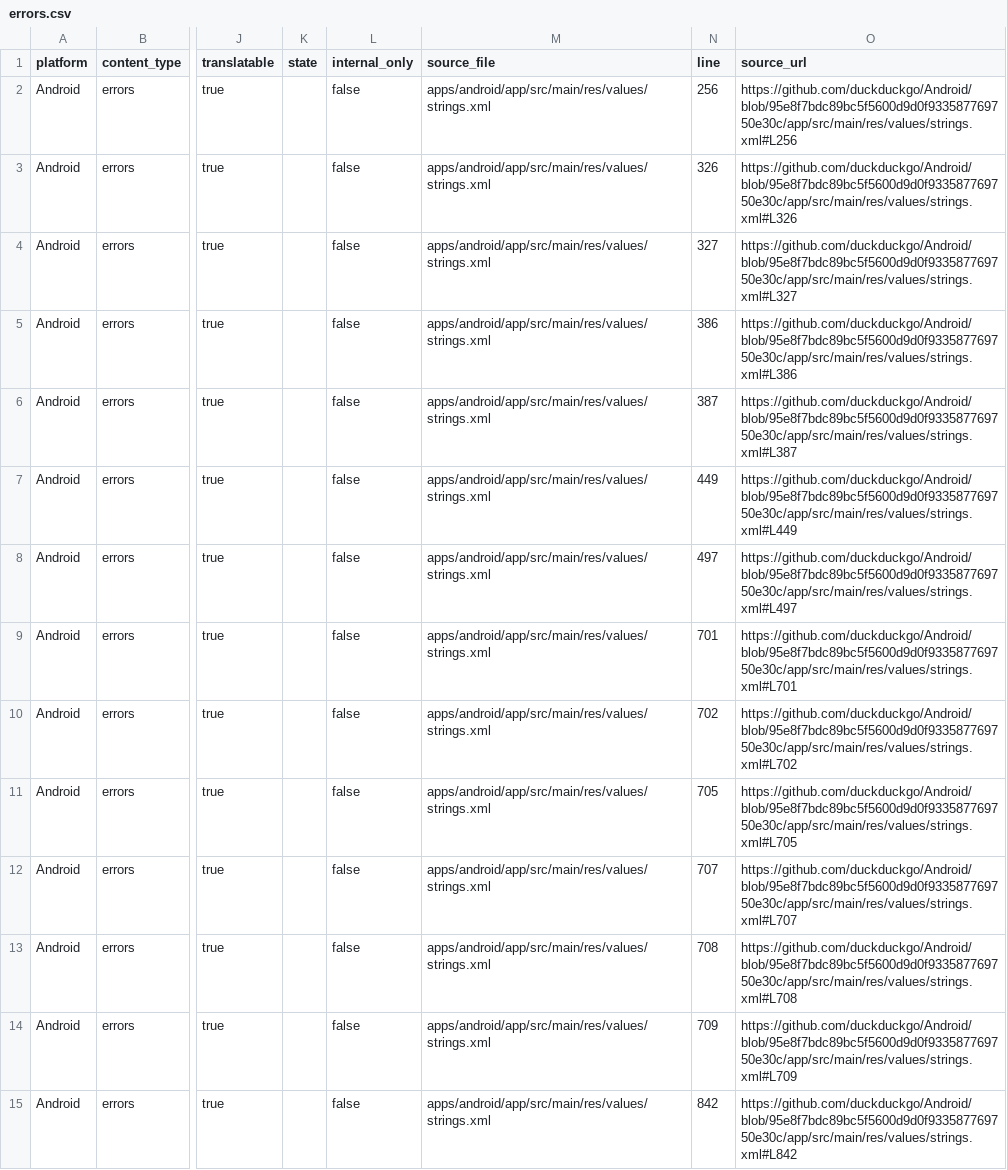
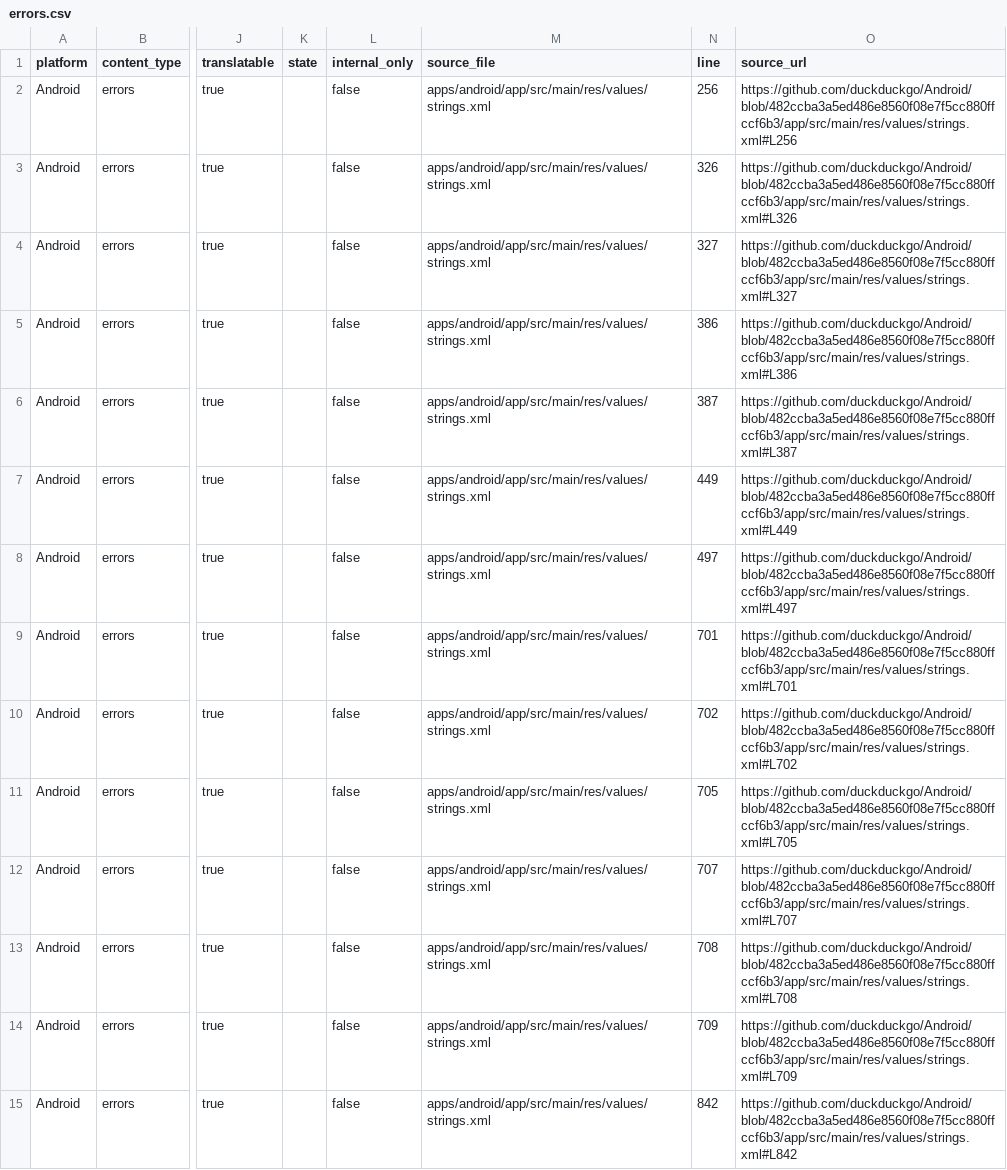
Before and after one commit to duckduckgo/product-copy, a CSV file: strings/android/errors.csv, drawn as a sheet; only a part is shown, gaps mark what is left out; the diff covers the shown part only; the diff names each change by its address in the sheet, - before the commit and + after, or states it on an @@ line.

```diff
--- a/strings/android/errors.csv
+++ b/strings/android/errors.csv
-O2 (source_url): https://github.com/duckduckgo/Android/blob/95e8f7bdc89bc5f5600d9d0f933587769750e30c/app/src/main/res/values/strings.xml#L256
+O2 (source_url): https://github.com/duckduckgo/Android/blob/482ccba3a5ed486e8560f08e7f5cc880ffccf6b3/app/src/main/res/values/strings.xml#L256
-O3 (source_url): https://github.com/duckduckgo/Android/blob/95e8f7bdc89bc5f5600d9d0f933587769750e30c/app/src/main/res/values/strings.xml#L326
+O3 (source_url): https://github.com/duckduckgo/Android/blob/482ccba3a5ed486e8560f08e7f5cc880ffccf6b3/app/src/main/res/values/strings.xml#L326
-O4 (source_url): https://github.com/duckduckgo/Android/blob/95e8f7bdc89bc5f5600d9d0f933587769750e30c/app/src/main/res/values/strings.xml#L327
+O4 (source_url): https://github.com/duckduckgo/Android/blob/482ccba3a5ed486e8560f08e7f5cc880ffccf6b3/app/src/main/res/values/strings.xml#L327
-O5 (source_url): https://github.com/duckduckgo/Android/blob/95e8f7bdc89bc5f5600d9d0f933587769750e30c/app/src/main/res/values/strings.xml#L386
+O5 (source_url): https://github.com/duckduckgo/Android/blob/482ccba3a5ed486e8560f08e7f5cc880ffccf6b3/app/src/main/res/values/strings.xml#L386
-O6 (source_url): https://github.com/duckduckgo/Android/blob/95e8f7bdc89bc5f5600d9d0f933587769750e30c/app/src/main/res/values/strings.xml#L387
+O6 (source_url): https://github.com/duckduckgo/Android/blob/482ccba3a5ed486e8560f08e7f5cc880ffccf6b3/app/src/main/res/values/strings.xml#L387
-O7 (source_url): https://github.com/duckduckgo/Android/blob/95e8f7bdc89bc5f5600d9d0f933587769750e30c/app/src/main/res/values/strings.xml#L449
+O7 (source_url): https://github.com/duckduckgo/Android/blob/482ccba3a5ed486e8560f08e7f5cc880ffccf6b3/app/src/main/res/values/strings.xml#L449
-O8 (source_url): https://github.com/duckduckgo/Android/blob/95e8f7bdc89bc5f5600d9d0f933587769750e30c/app/src/main/res/values/strings.xml#L497
+O8 (source_url): https://github.com/duckduckgo/Android/blob/482ccba3a5ed486e8560f08e7f5cc880ffccf6b3/app/src/main/res/values/strings.xml#L497
-O9 (source_url): https://github.com/duckduckgo/Android/blob/95e8f7bdc89bc5f5600d9d0f933587769750e30c/app/src/main/res/values/strings.xml#L701
+O9 (source_url): https://github.com/duckduckgo/Android/blob/482ccba3a5ed486e8560f08e7f5cc880ffccf6b3/app/src/main/res/values/strings.xml#L701
-O10 (source_url): https://github.com/duckduckgo/Android/blob/95e8f7bdc89bc5f5600d9d0f933587769750e30c/app/src/main/res/values/strings.xml#L702
+O10 (source_url): https://github.com/duckduckgo/Android/blob/482ccba3a5ed486e8560f08e7f5cc880ffccf6b3/app/src/main/res/values/strings.xml#L702
-O11 (source_url): https://github.com/duckduckgo/Android/blob/95e8f7bdc89bc5f5600d9d0f933587769750e30c/app/src/main/res/values/strings.xml#L705
+O11 (source_url): https://github.com/duckduckgo/Android/blob/482ccba3a5ed486e8560f08e7f5cc880ffccf6b3/app/src/main/res/values/strings.xml#L705
-O12 (source_url): https://github.com/duckduckgo/Android/blob/95e8f7bdc89bc5f5600d9d0f933587769750e30c/app/src/main/res/values/strings.xml#L707
+O12 (source_url): https://github.com/duckduckgo/Android/blob/482ccba3a5ed486e8560f08e7f5cc880ffccf6b3/app/src/main/res/values/strings.xml#L707
-O13 (source_url): https://github.com/duckduckgo/Android/blob/95e8f7bdc89bc5f5600d9d0f933587769750e30c/app/src/main/res/values/strings.xml#L708
+O13 (source_url): https://github.com/duckduckgo/Android/blob/482ccba3a5ed486e8560f08e7f5cc880ffccf6b3/app/src/main/res/values/strings.xml#L708
-O14 (source_url): https://github.com/duckduckgo/Android/blob/95e8f7bdc89bc5f5600d9d0f933587769750e30c/app/src/main/res/values/strings.xml#L709
+O14 (source_url): https://github.com/duckduckgo/Android/blob/482ccba3a5ed486e8560f08e7f5cc880ffccf6b3/app/src/main/res/values/strings.xml#L709
-O15 (source_url): https://github.com/duckduckgo/Android/blob/95e8f7bdc89bc5f5600d9d0f933587769750e30c/app/src/main/res/values/strings.xml#L842
+O15 (source_url): https://github.com/duckduckgo/Android/blob/482ccba3a5ed486e8560f08e7f5cc880ffccf6b3/app/src/main/res/values/strings.xml#L842
```
Also changed, not shown: 101 edited cells elsewhere in this file, strings/android/body.csv, strings/android/buttons.csv, 36 other files.
